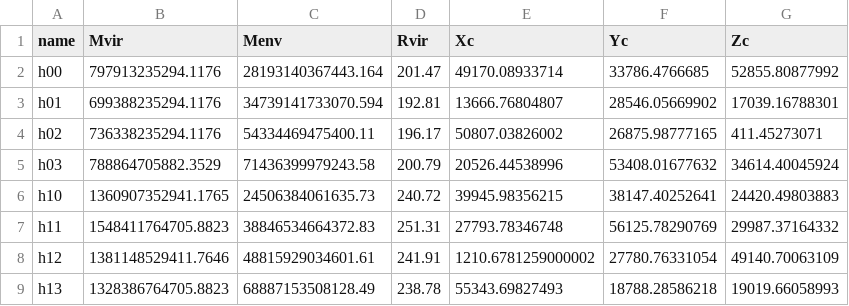
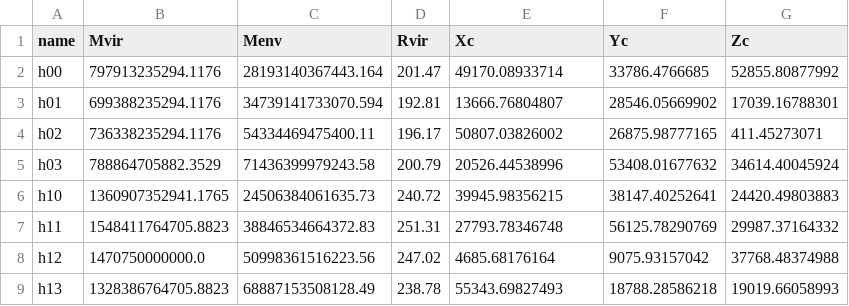
Before and after one commit to qobilidop/fire-lbg-suite, a CSV file: data/halo/sample.csv, drawn as a sheet.

Commit message:
Make sample selection plot

```diff
--- a/data/halo/sample.csv
+++ b/data/halo/sample.csv
@@ -7,3 +7,3 @@ h10,1360907352941.1765,24506384061635.73,240.72,39945.98356215,38147.40252641,24
 h11,1548411764705.8823,38846534664372.83,251.31,27793.78346748,56125.78290769,29987.37164332
-h12,1381148529411.7646,48815929034601.61,241.91,1210.6781259000002,27780.76331054,49140.70063109
+h12,1470750000000.0,50998361516223.56,247.02,4685.68176164,9075.93157042,37768.48374988
 h13,1328386764705.8823,68887153508128.49,238.78,55343.69827493,18788.28586218,19019.66058993
```
Also changed, not shown: 5 other files.
